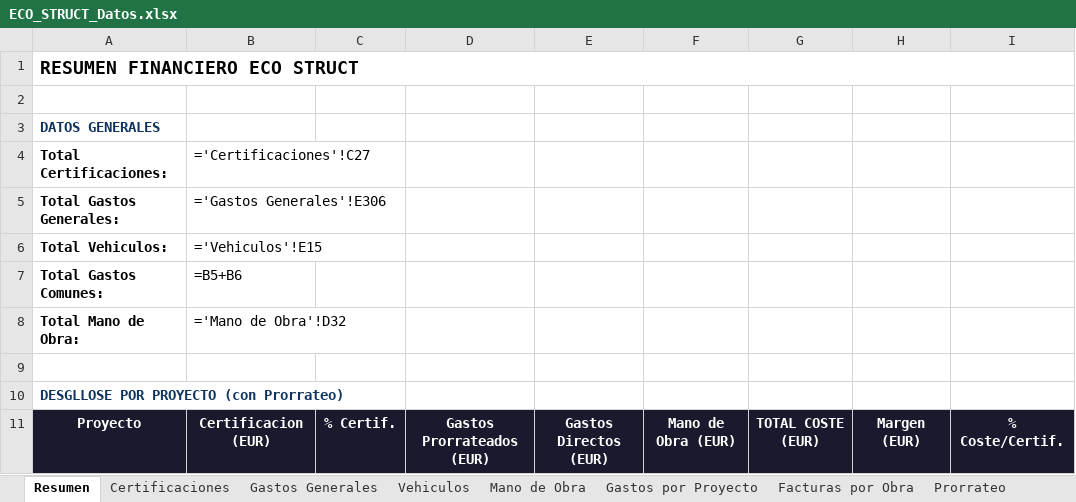
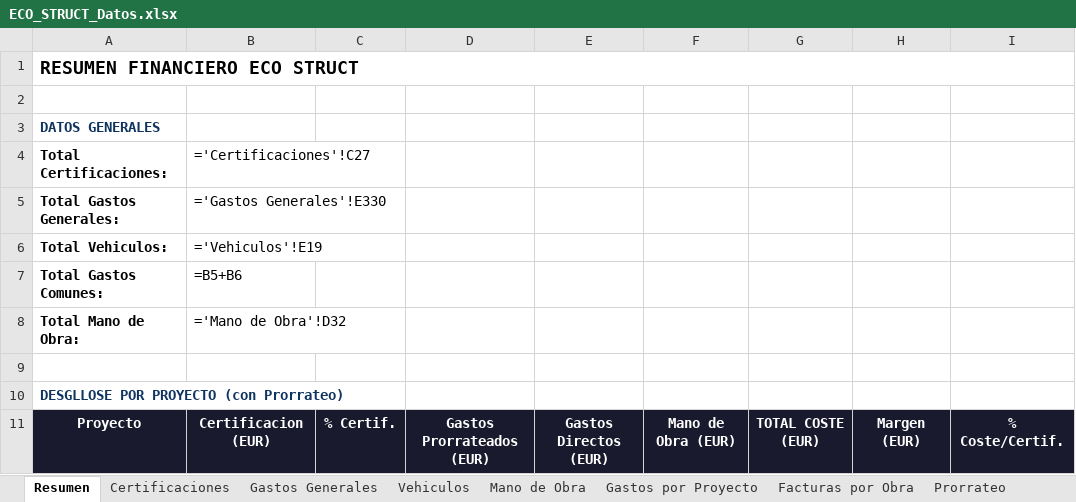
Before and after one commit to juanjosemas/dashboard, an Excel workbook: ECO_STRUCT_Datos.xlsx, sheet Resumen, drawn as a sheet; only a part is shown; values as stored, in another font and other column widths than the file's, no borders; formulas without a stored value are shown as written; the diff names each change by its address in the sheet, - before the commit and + after, or states it on an @@ line.

```diff
--- a/ECO_STRUCT_Datos.xlsx (sheet Resumen)
+++ b/ECO_STRUCT_Datos.xlsx (sheet Resumen)
-B5: ='Gastos Generales'!E306
+B5: ='Gastos Generales'!E330
-B6: ='Vehiculos'!E15
+B6: ='Vehiculos'!E19
```
Also changed, not shown: sheet Facturas por Obra, sheet Gastos Generales, sheet Vehiculos, sheet Gastos por Proyecto, 4 other files.
